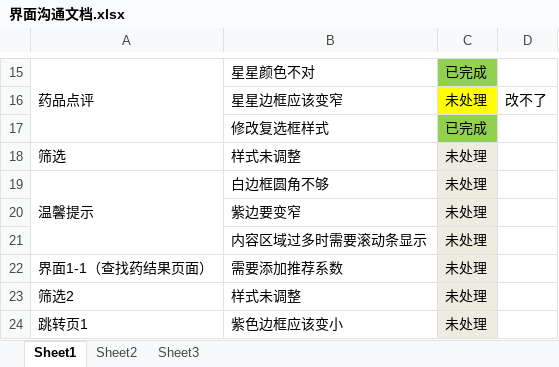
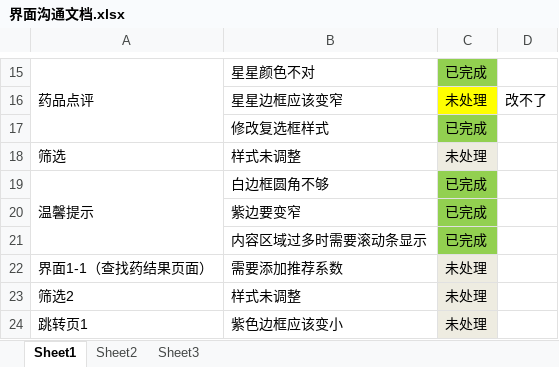
Before and after one commit to chenchongyu/zdy_flutter, an Excel workbook: 界面沟通文档.xlsx, sheet Sheet1, drawn as a sheet; only a part is shown, gaps mark what is left out; values as stored, in another font and other column widths than the file's, no borders; the diff names each change by its address in the sheet, - before the commit and + after, or states it on an @@ line.

```diff
--- a/界面沟通文档.xlsx (sheet Sheet1)
+++ b/界面沟通文档.xlsx (sheet Sheet1)
-C19:C21: 未处理
+C19:C21: 已完成
-C19:C21 fill: #EEECE1
+C19:C21 fill: #92D050
```
Also changed, not shown: 1 other file.
